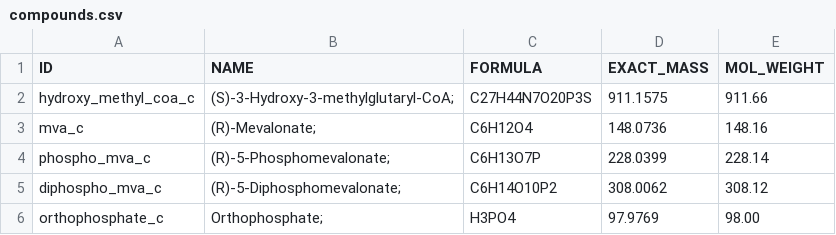
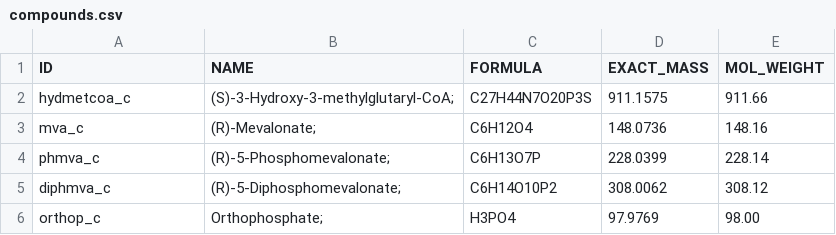
Before and after one commit to FarukEfe/McMasterU-iGEM-2025-Modelling, a CSV file: data/altered/tables/stable/compounds.csv, drawn as a sheet.

```diff
--- a/data/altered/tables/stable/compounds.csv
+++ b/data/altered/tables/stable/compounds.csv
@@ -1,6 +1,6 @@
 "ID","NAME","FORMULA","EXACT_MASS","MOL_WEIGHT"
-"hydroxy_methyl_coa_c","(S)-3-Hydroxy-3-methylglutaryl-CoA;","C27H44N7O20P3S","911.1575","911.66"
+"hydmetcoa_c","(S)-3-Hydroxy-3-methylglutaryl-CoA;","C27H44N7O20P3S","911.1575","911.66"
 "mva_c","(R)-Mevalonate;","C6H12O4","148.0736","148.16"
-"phospho_mva_c","(R)-5-Phosphomevalonate;","C6H13O7P","228.0399","228.14"
-"diphospho_mva_c","(R)-5-Diphosphomevalonate;","C6H14O10P2","308.0062","308.12"
-"orthophosphate_c","Orthophosphate;","H3PO4","97.9769","98.00"
+"phmva_c","(R)-5-Phosphomevalonate;","C6H13O7P","228.0399","228.14"
+"diphmva_c","(R)-5-Diphosphomevalonate;","C6H14O10P2","308.0062","308.12"
+"orthop_c","Orthophosphate;","H3PO4","97.9769","98.00"
```
Also changed, not shown: data/altered/tables/stable/reactions.csv, 45 other files.
